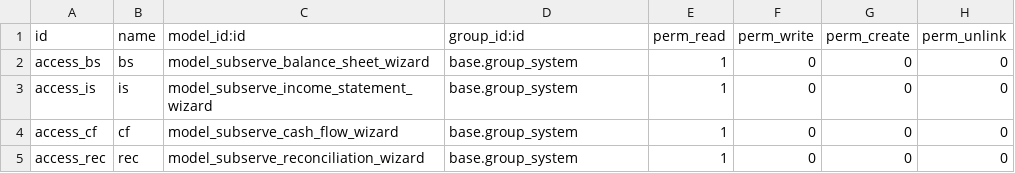
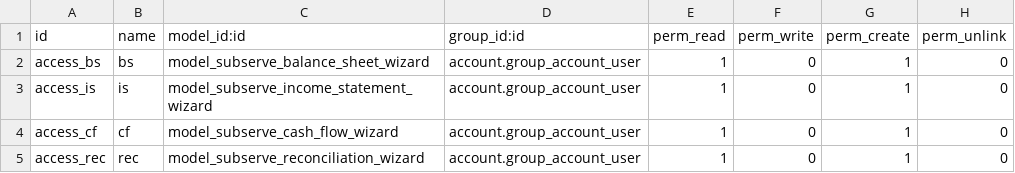
Before and after one commit to Khetha98/subserve-odoo, a CSV file: addons/subserve_finance_reports/security/ir.model.access.csv, drawn as a sheet.

Commit message:
made progress now print balance sheet pdf but the format not correct yet

```diff
--- a/addons/subserve_finance_reports/security/ir.model.access.csv
+++ b/addons/subserve_finance_reports/security/ir.model.access.csv
@@ -1,5 +1,5 @@
 id,name,model_id:id,group_id:id,perm_read,perm_write,perm_create,perm_unlink
-access_bs,bs,model_subserve_balance_sheet_wizard,base.group_system,1,0,0,0
-access_is,is,model_subserve_income_statement_wizard,base.group_system,1,0,0,0
-access_cf,cf,model_subserve_cash_flow_wizard,base.group_system,1,0,0,0
-access_rec,rec,model_subserve_reconciliation_wizard,base.group_system,1,0,0,0
+access_bs,bs,model_subserve_balance_sheet_wizard,account.group_account_user,1,0,1,0
+access_is,is,model_subserve_income_statement_wizard,account.group_account_user,1,0,1,0
+access_cf,cf,model_subserve_cash_flow_wizard,account.group_account_user,1,0,1,0
+access_rec,rec,model_subserve_reconciliation_wizard,account.group_account_user,1,0,1,0
```
Also changed, not shown: 13 other files.
